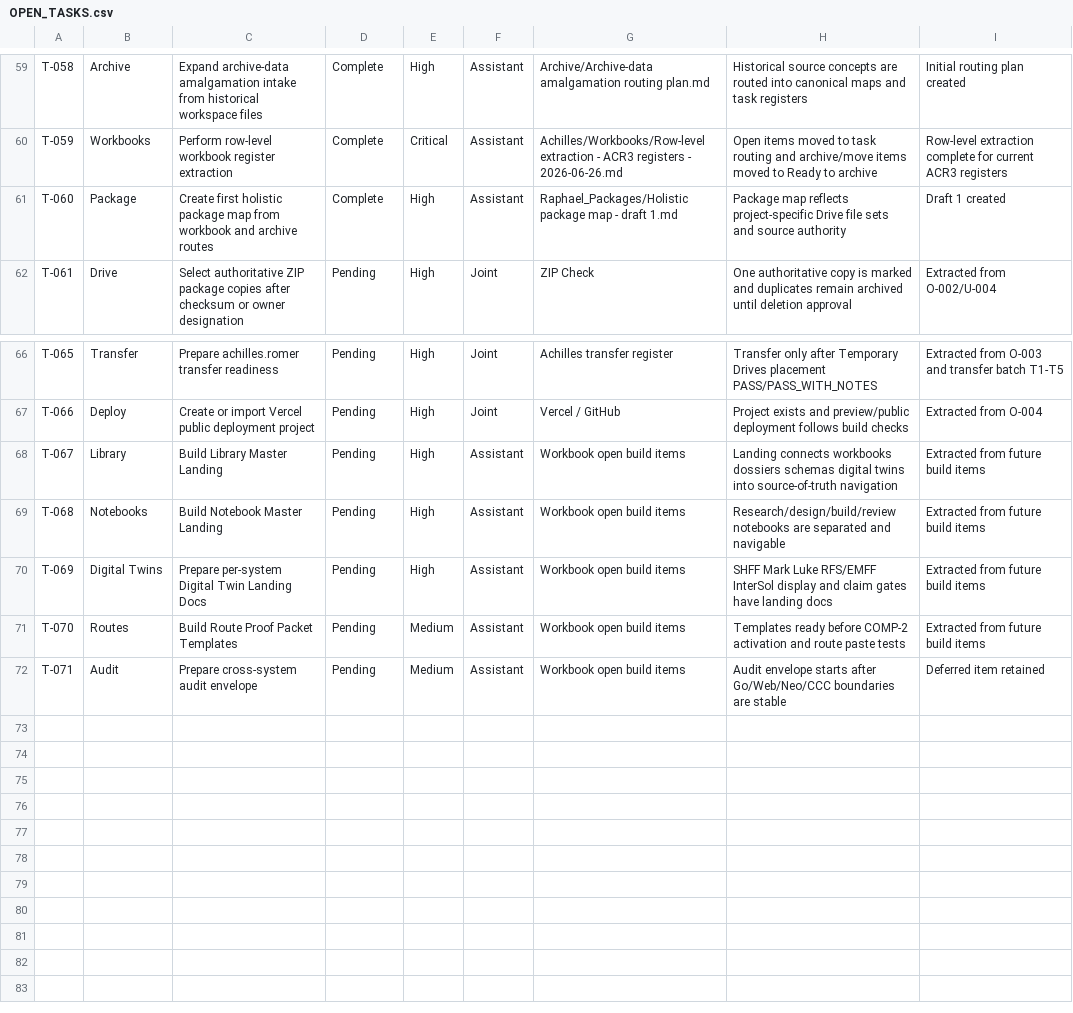
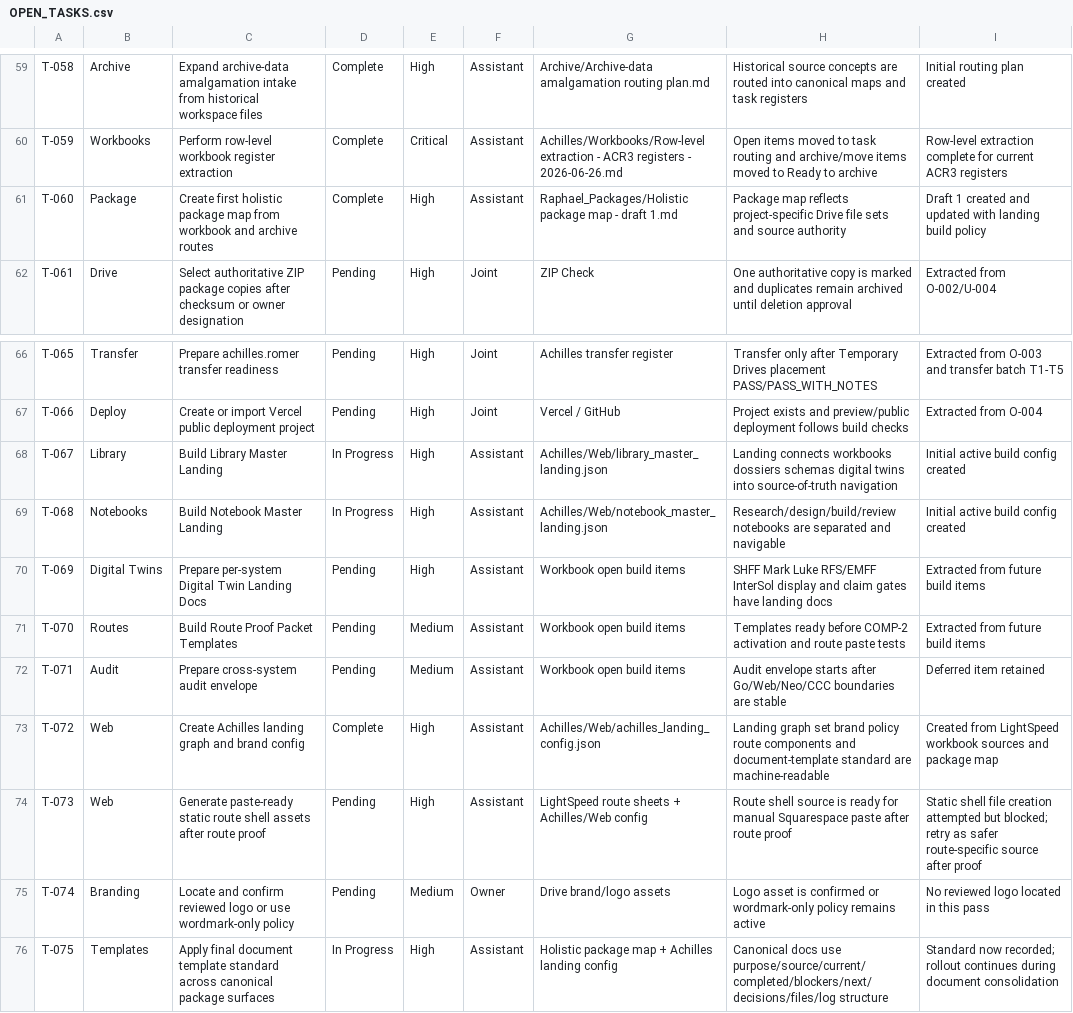
Before and after one commit to NCNBOUWER/Raphael, a CSV file: N^3/INTERNAL/registers/OPEN_TASKS.csv, drawn as a sheet; only a part is shown, gaps mark what is left out.

Commit message:
control: route landing config and master landing build tasks

```diff
--- a/N^3/INTERNAL/registers/OPEN_TASKS.csv
+++ b/N^3/INTERNAL/registers/OPEN_TASKS.csv
@@ -60,3 +60,3 @@ T-058,Archive,Expand archive-data amalgamation intake from historical workspace
 T-059,Workbooks,Perform row-level workbook register extraction,Complete,Critical,Assistant,"Achilles/Workbooks/Row-level extraction - ACR3 registers - 2026-06-26.md",Open items moved to task routing and archive/move items moved to Ready to archive,Row-level extraction complete for current ACR3 registers
-T-060,Package,Create first holistic package map from workbook and archive routes,Complete,High,Assistant,"Raphael_Packages/Holistic package map - draft 1.md",Package map reflects project-specific Drive file sets and source authority,Draft 1 created
+T-060,Package,Create first holistic package map from workbook and archive routes,Complete,High,Assistant,"Raphael_Packages/Holistic package map - draft 1.md",Package map reflects project-specific Drive file sets and source authority,Draft 1 created and updated with landing build policy
 T-061,Drive,Select authoritative ZIP package copies after checksum or owner designation,Pending,High,Joint,ZIP Check,One authoritative copy is marked and duplicates remain archived until deletion approval,Extracted from O-002/U-004
@@ -67,4 +67,4 @@ T-065,Transfer,Prepare achilles.romer transfer readiness,Pending,High,Joint,Achi
 T-066,Deploy,Create or import Vercel public deployment project,Pending,High,Joint,Vercel / GitHub,Project exists and preview/public deployment follows build checks,Extracted from O-004
-T-067,Library,Build Library Master Landing,Pending,High,Assistant,Workbook open build items,Landing connects workbooks dossiers schemas digital twins into source-of-truth navigation,Extracted from future build items
-T-068,Notebooks,Build Notebook Master Landing,Pending,High,Assistant,Workbook open build items,Research/design/build/review notebooks are separated and navigable,Extracted from future build items
+T-067,Library,Build Library Master Landing,In Progress,High,Assistant,Achilles/Web/library_master_landing.json,Landing connects workbooks dossiers schemas digital twins into source-of-truth navigation,Initial active build config created
+T-068,Notebooks,Build Notebook Master Landing,In Progress,High,Assistant,Achilles/Web/notebook_master_landing.json,Research/design/build/review notebooks are separated and navigable,Initial active build config created
 T-069,Digital Twins,Prepare per-system Digital Twin Landing Docs,Pending,High,Assistant,Workbook open build items,SHFF Mark Luke RFS/EMFF InterSol display and claim gates have landing docs,Extracted from future build items
@@ -72 +72,5 @@ T-070,Routes,Build Route Proof Packet Templates,Pending,Medium,Assistant,Workboo
 T-071,Audit,Prepare cross-system audit envelope,Pending,Medium,Assistant,Workbook open build items,Audit envelope starts after Go/Web/Neo/CCC boundaries are stable,Deferred item retained
+T-072,Web,Create Achilles landing graph and brand config,Complete,High,Assistant,Achilles/Web/achilles_landing_config.json,Landing graph set brand policy route components and document-template standard are machine-readable,Created from LightSpeed workbook sources and package map
+T-073,Web,Generate paste-ready static route shell assets after route proof,Pending,High,Assistant,LightSpeed route sheets + Achilles/Web config,Route shell source is ready for manual Squarespace paste after route proof,Static shell file creation attempted but blocked; retry as safer route-specific source after proof
+T-074,Branding,Locate and confirm reviewed logo or use wordmark-only policy,Pending,Medium,Owner,Drive brand/logo assets,Logo asset is confirmed or wordmark-only policy remains active,No reviewed logo located in this pass
+T-075,Templates,Apply final document template standard across canonical package surfaces,In Progress,High,Assistant,Holistic package map + Achilles landing config,Canonical docs use purpose/source/current/completed/blockers/next/decisions/files/log structure,Standard now recorded; rollout continues during document consolidation
```
